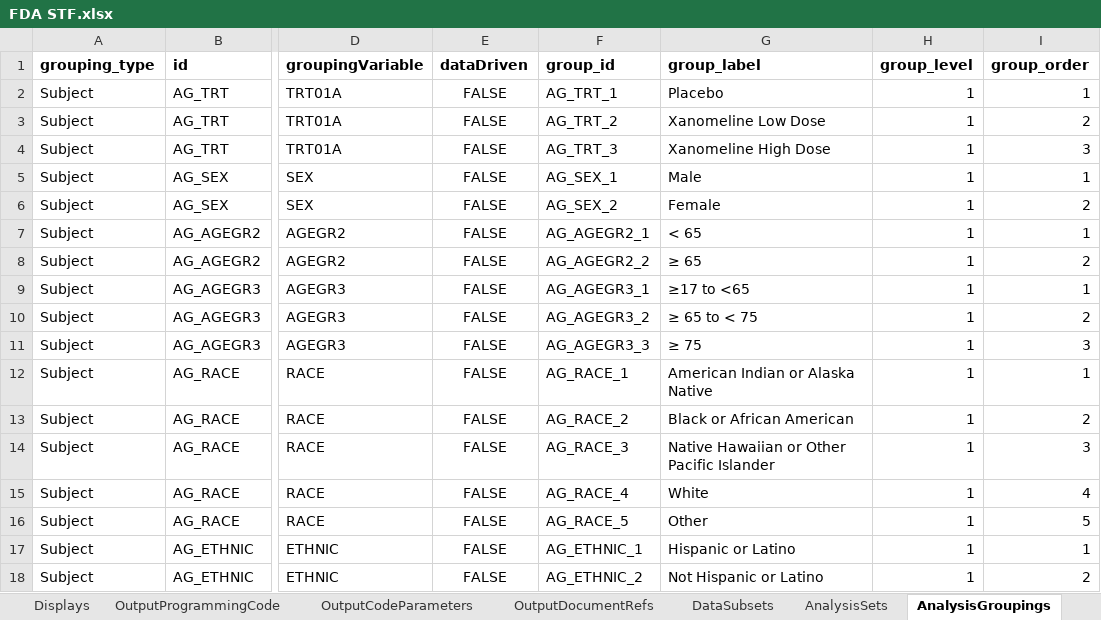
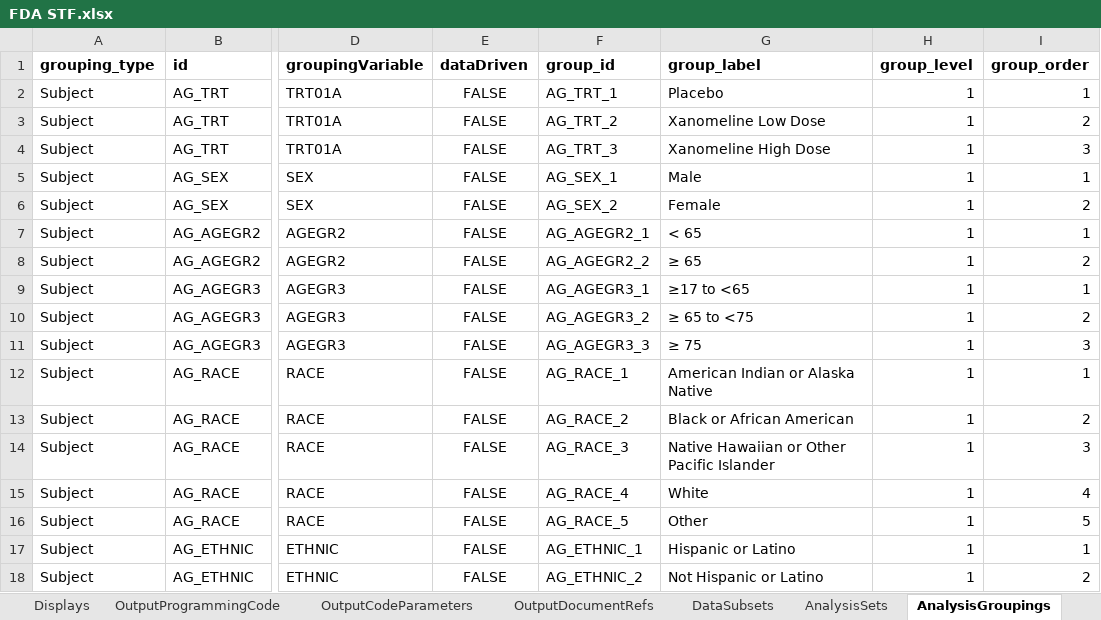
Before and after one commit to cdisc-org/analysis-results-standard, an Excel workbook: workfiles/examples/Hackathon/FDA STF.xlsx, sheet AnalysisGroupings, drawn as a sheet; only a part is shown, gaps mark what is left out; values as stored, in another font and other column widths than the file's, no borders; the diff names each change by its address in the sheet, - before the commit and + after, or states it on an @@ line.

Commit message:
Fixed typo in group label

```diff
--- a/workfiles/examples/Hackathon/FDA STF.xlsx (sheet AnalysisGroupings)
+++ b/workfiles/examples/Hackathon/FDA STF.xlsx (sheet AnalysisGroupings)
-G10 (group_label): ≥ 65 to < 75
+G10 (group_label): ≥ 65 to <75
```
Also changed, not shown: sheet AnalysisResults, 3 other files.
